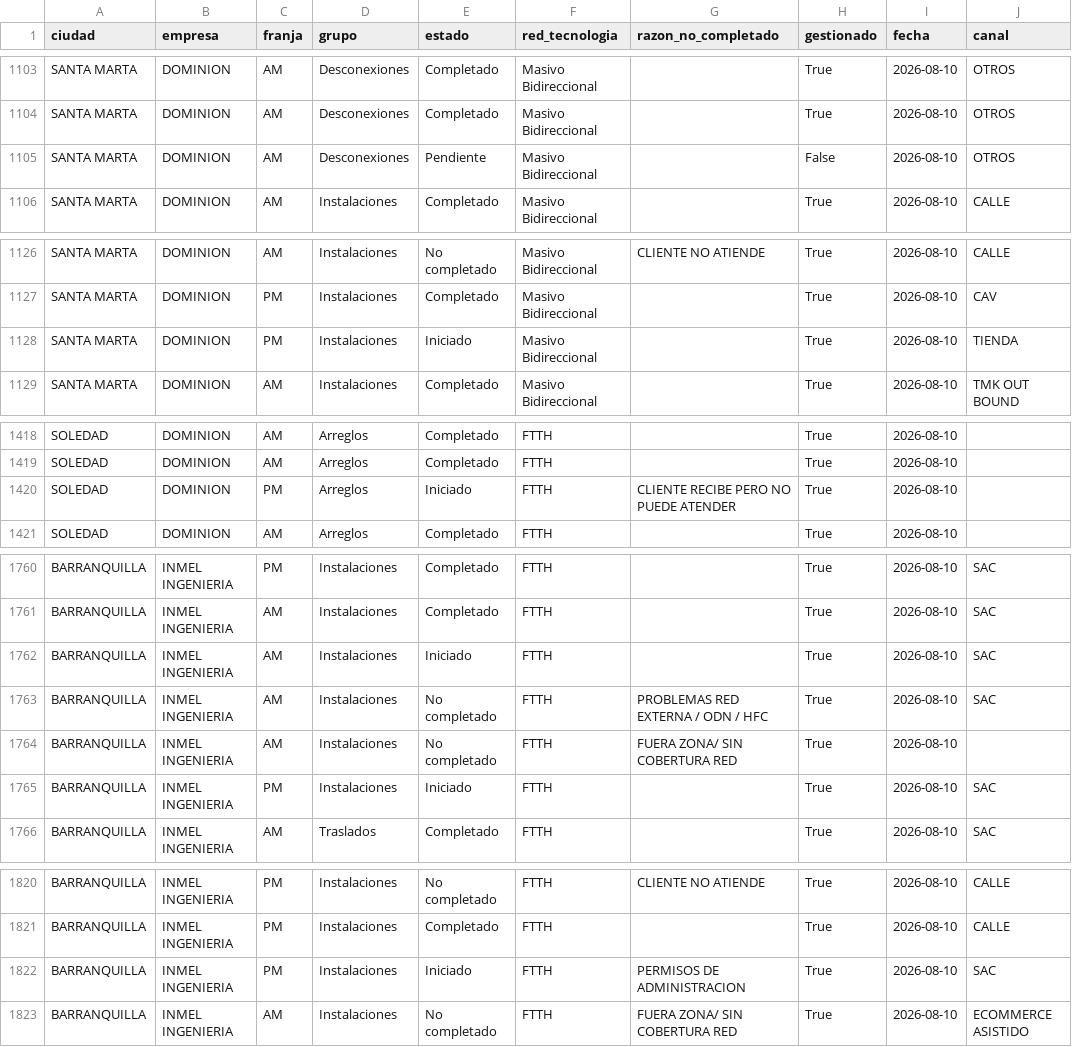
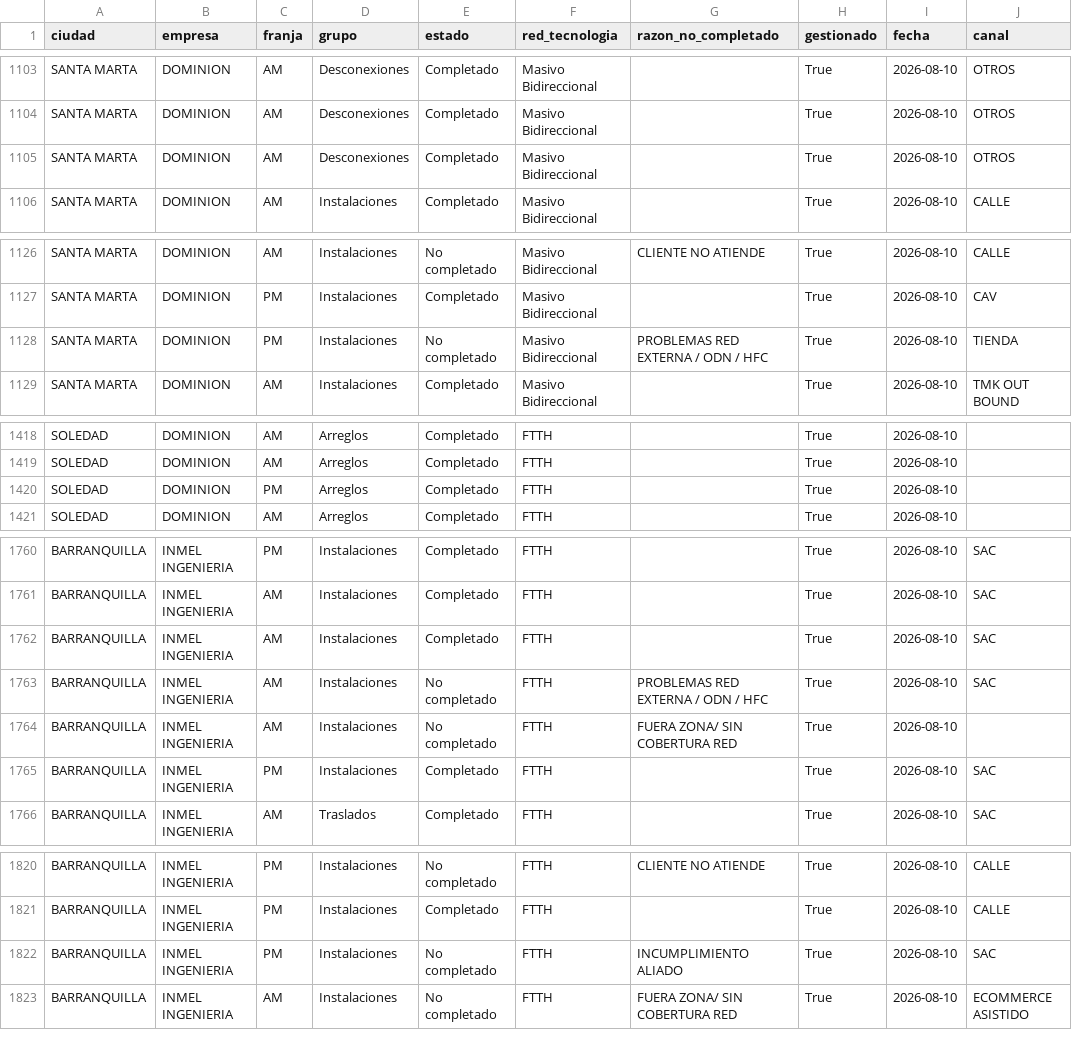
Before and after one commit to jliduena-dotcom/jliduena-dotcom-tablero-de-control-OFSC, a CSV file: proyecto_dashboard/data/dashboard_data.csv, drawn as a sheet; only a part is shown, gaps mark what is left out; the diff covers the shown part only; the diff names each change by its address in the sheet, - before the commit and + after, or states it on an @@ line.

```diff
--- a/proyecto_dashboard/data/dashboard_data.csv
+++ b/proyecto_dashboard/data/dashboard_data.csv
-E1105 (estado): Pendiente
+E1105 (estado): Completado
-H1105 (gestionado): False
+H1105 (gestionado): True
-E1128 (estado): Iniciado
+E1128 (estado): No completado
-G1128 (razon_no_completado): (empty)
+G1128 (razon_no_completado): PROBLEMAS RED EXTERNA / ODN / HFC
-E1420 (estado): Iniciado
+E1420 (estado): Completado
-G1420 (razon_no_completado): CLIENTE RECIBE PERO NO PUEDE ATENDER
+G1420 (razon_no_completado): (empty)
-E1762 (estado): Iniciado
+E1762 (estado): Completado
-E1765 (estado): Iniciado
+E1765 (estado): Completado
-E1822 (estado): Iniciado
+E1822 (estado): No completado
-G1822 (razon_no_completado): PERMISOS DE ADMINISTRACION
+G1822 (razon_no_completado): INCUMPLIMIENTO ALIADO
```
Also changed, not shown: 26 edited cells elsewhere in this file, 1 other file.
